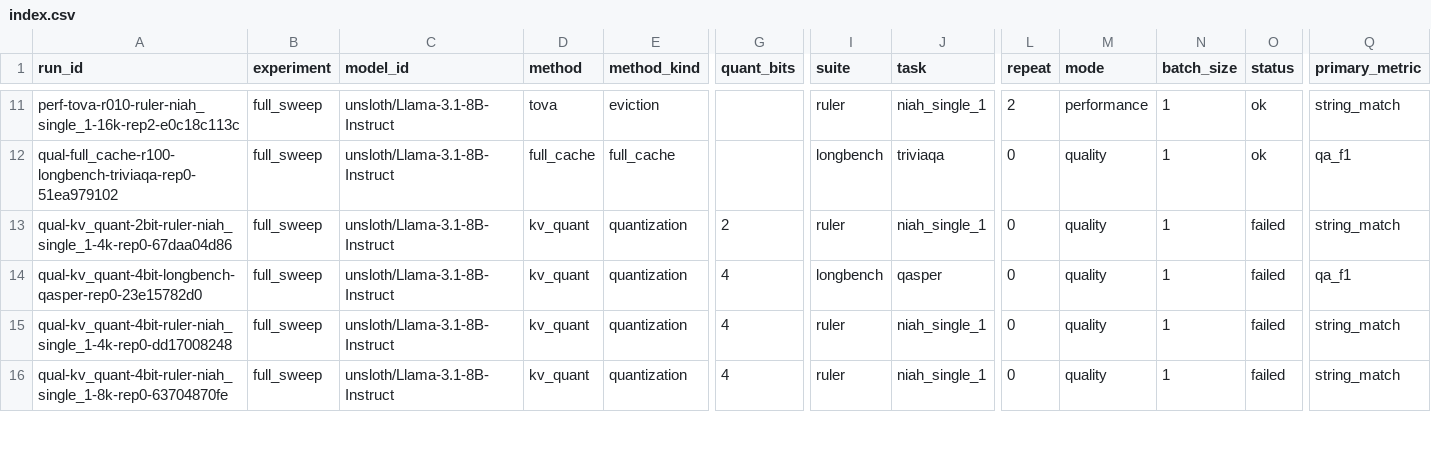
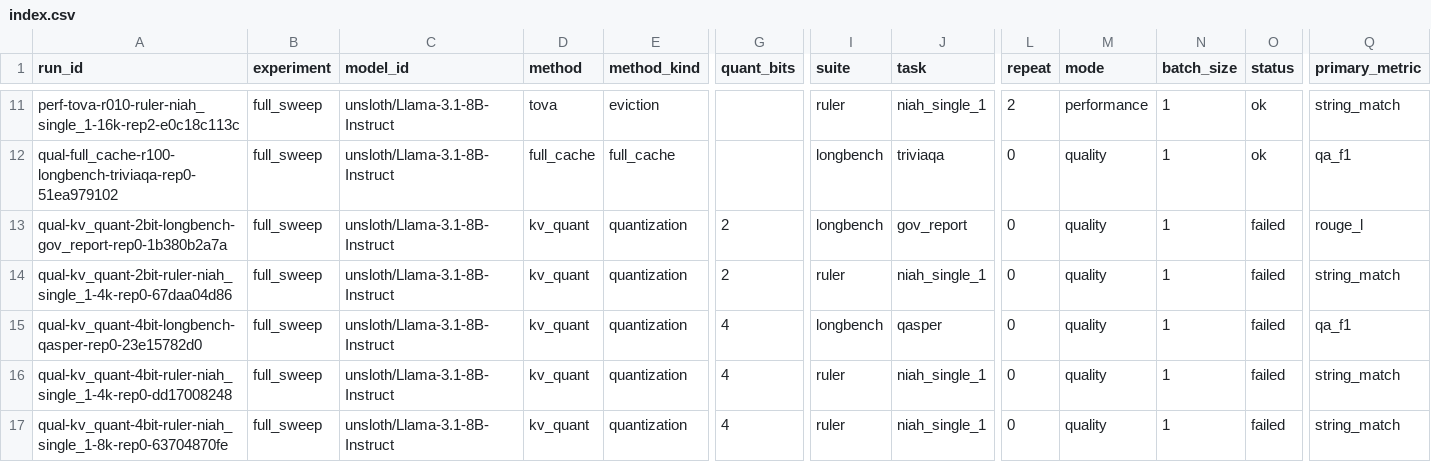
Before and after one commit to Samama251251/kvcache-bench, a CSV file: results/index.csv, drawn as a sheet; only a part is shown, gaps mark what is left out; rows hold the shown columns only; the diff names each change by its address in the sheet, - before the commit and + after, or states it on an @@ line.

Commit message:
Add results for qual-kv_quant-2bit-longbench-gov_report-rep0

```diff
--- a/results/index.csv
+++ b/results/index.csv
+row 13: qual-kv_quant-2bit-longbench-gov_report-rep0-1b380b2a7a | full_sweep | unsloth/Llama-3.1-8B-Instruct | kv_quant | quantization | 2 | longbench | gov_report | 0 | quality | 1 | failed | rouge_l
```
Also changed, not shown: 1 other file.
